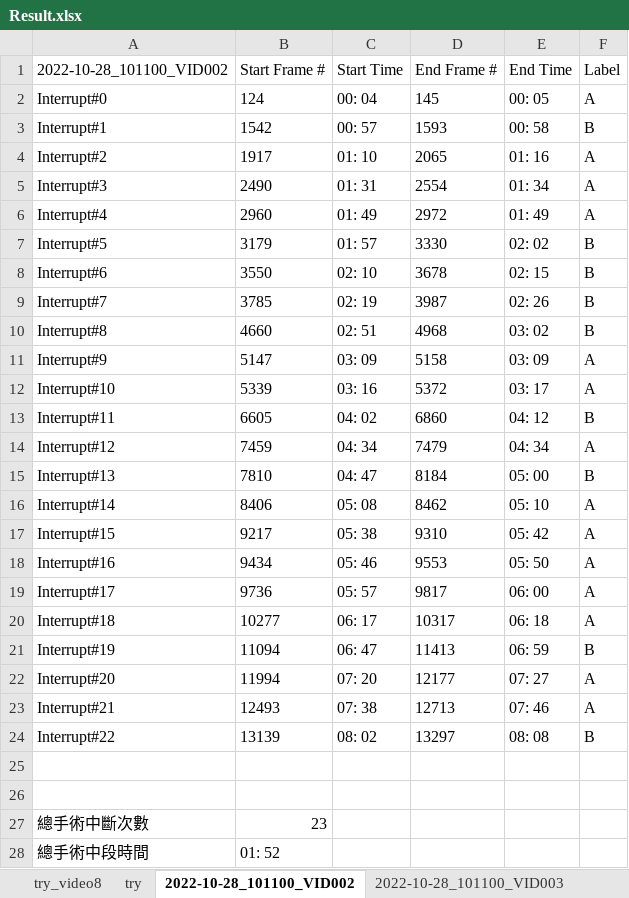
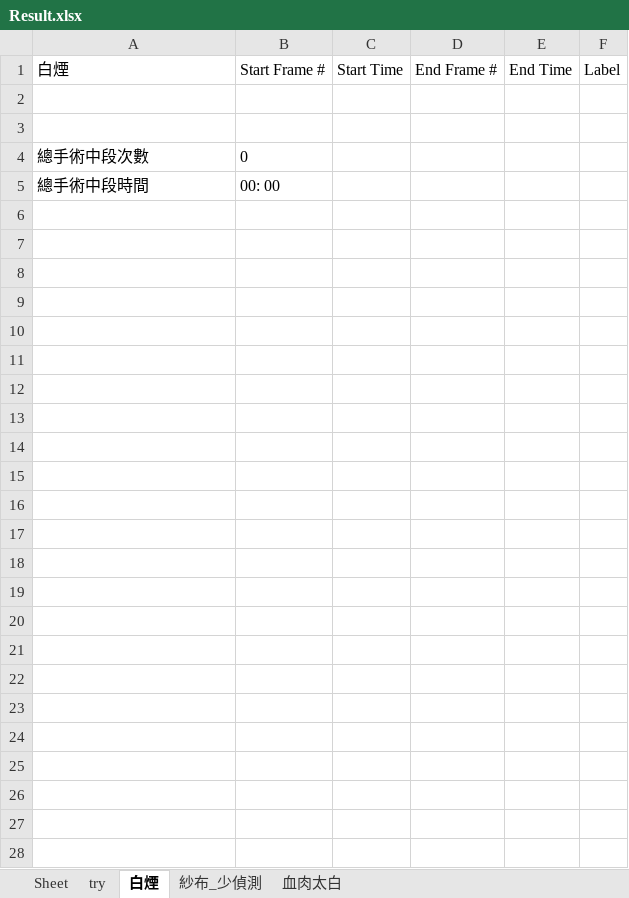
Before and after one commit to yipei0516/ProjectDesign, an Excel workbook: Result.xlsx, sheet 白煙, drawn as a sheet; values as stored, in another font and other column widths than the file's, no borders; removed rows and columns are numbered as before the commit, all else as after; the diff names each change by its address in the sheet, - before the commit and + after, or states it on an @@ line.

```diff
--- a/Result.xlsx (sheet 白煙)
+++ b/Result.xlsx (sheet 白煙)
-sheet tab: try_video8
+sheet tab: Sheet
-sheet tab: 2022-10-28_101100_VID002
+sheet tab: 白煙
-sheet tab: 2022-10-28_101100_VID003
+sheet tab: 紗布_少偵測
-A1: 2022-10-28_101100_VID002
+A1: 白煙
-row 2: Interrupt#0 | 124 | 00: 04 | 145 | 00: 05 | A
-row 3: Interrupt#1 | 1542 | 00: 57 | 1593 | 00: 58 | B
-row 4: Interrupt#2 | 1917 | 01: 10 | 2065 | 01: 16 | A
-row 5: Interrupt#3 | 2490 | 01: 31 | 2554 | 01: 34 | A
-row 6: Interrupt#4 | 2960 | 01: 49 | 2972 | 01: 49 | A
-row 7: Interrupt#5 | 3179 | 01: 57 | 3330 | 02: 02 | B
-row 8: Interrupt#6 | 3550 | 02: 10 | 3678 | 02: 15 | B
-row 9: Interrupt#7 | 3785 | 02: 19 | 3987 | 02: 26 | B
-row 10: Interrupt#8 | 4660 | 02: 51 | 4968 | 03: 02 | B
-row 11: Interrupt#9 | 5147 | 03: 09 | 5158 | 03: 09 | A
-row 12: Interrupt#10 | 5339 | 03: 16 | 5372 | 03: 17 | A
-row 13: Interrupt#11 | 6605 | 04: 02 | 6860 | 04: 12 | B
-row 14: Interrupt#12 | 7459 | 04: 34 | 7479 | 04: 34 | A
-row 15: Interrupt#13 | 7810 | 04: 47 | 8184 | 05: 00 | B
-row 16: Interrupt#14 | 8406 | 05: 08 | 8462 | 05: 10 | A
-row 17: Interrupt#15 | 9217 | 05: 38 | 9310 | 05: 42 | A
-row 18: Interrupt#16 | 9434 | 05: 46 | 9553 | 05: 50 | A
-row 19: Interrupt#17 | 9736 | 05: 57 | 9817 | 06: 00 | A
-row 20: Interrupt#18 | 10277 | 06: 17 | 10317 | 06: 18 | A
-row 21: Interrupt#19 | 11094 | 06: 47 | 11413 | 06: 59 | B
-row 22: Interrupt#20 | 11994 | 07: 20 | 12177 | 07: 27 | A
-row 23: Interrupt#21 | 12493 | 07: 38 | 12713 | 07: 46 | A
-row 24: Interrupt#22 | 13139 | 08: 02 | 13297 | 08: 08 | B
-row 27: 總手術中斷次數 | 23
+row 4: 總手術中段次數 | 0
-B5: 01: 52
+B5: 00: 00
```
Also changed, not shown: sheet Sheet, sheet 血肉太白, sheet 紗布_少偵測, sheet try, other sheet tabs, 6 other files.
